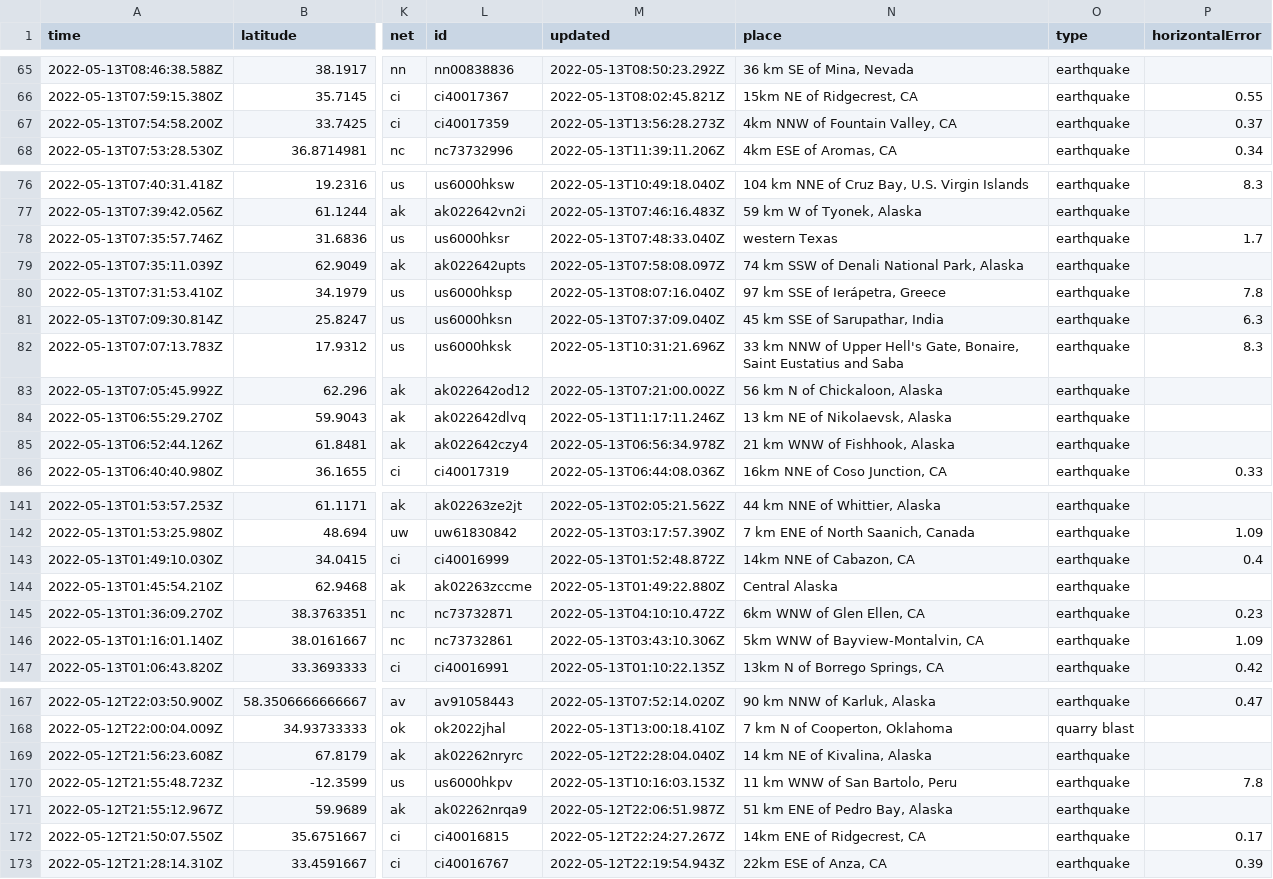
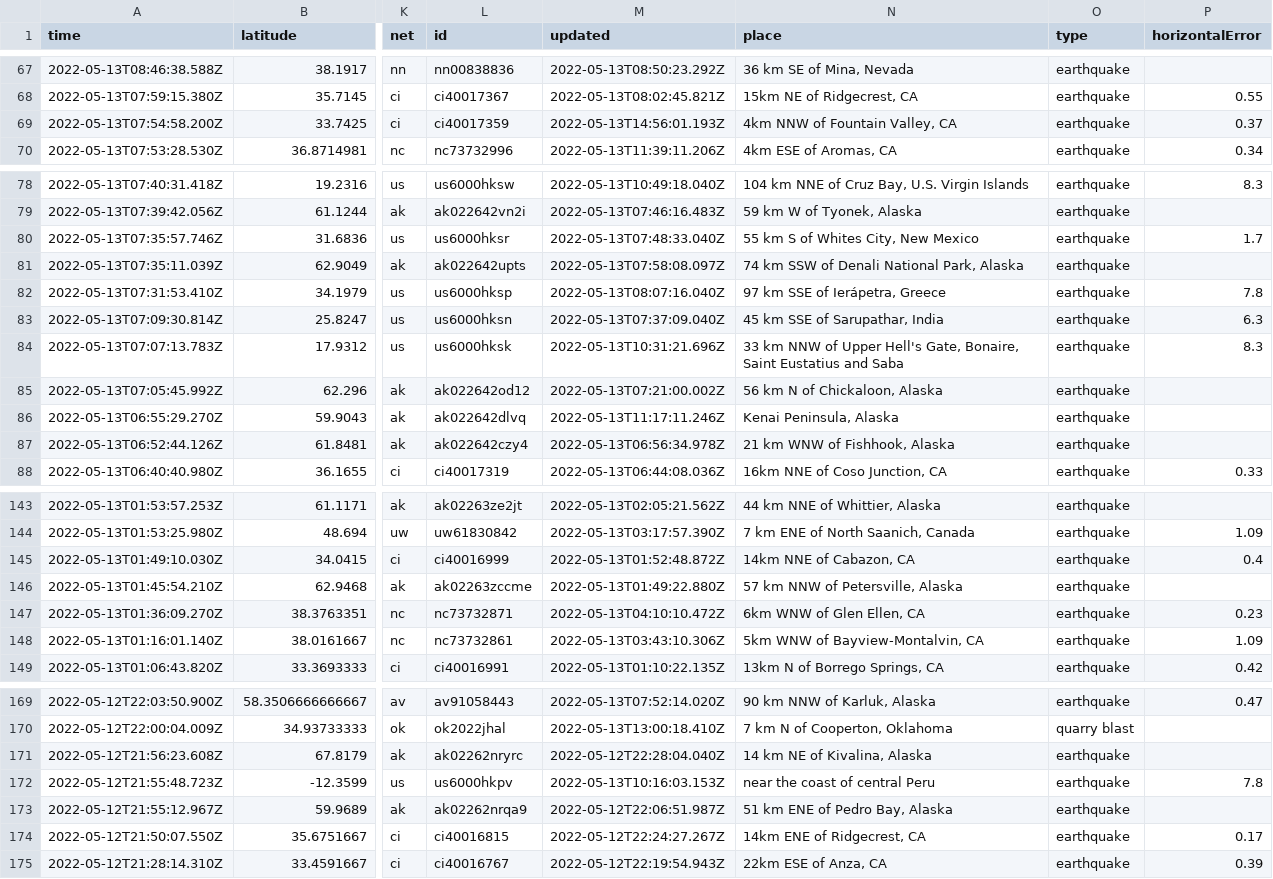
Before and after one commit to kmaepetrin/nicar22-github-actions, a CSV file: usgs_current.csv, drawn as a sheet; only a part is shown, gaps mark what is left out; addresses are those after the commit; the diff covers the shown part only; the diff names each change by its address in the sheet, - before the commit and + after, or states it on an @@ line.

```diff
--- a/usgs_current.csv
+++ b/usgs_current.csv
-M69 (updated): 2022-05-13T13:56:28.273Z
+M69 (updated): 2022-05-13T14:56:01.193Z
-N80 (place): western Texas
+N80 (place): 55 km S of Whites City, New Mexico
-N86 (place): 13 km NE of Nikolaevsk, Alaska
+N86 (place): Kenai Peninsula, Alaska
-N146 (place): Central Alaska
+N146 (place): 57 km NNW of Petersville, Alaska
-N172 (place): 11 km WNW of San Bartolo, Peru
+N172 (place): near the coast of central Peru
```
Also changed, not shown: 2 added rows, 1 removed row and 8 edited cells elsewhere in this file, 1 other file.
